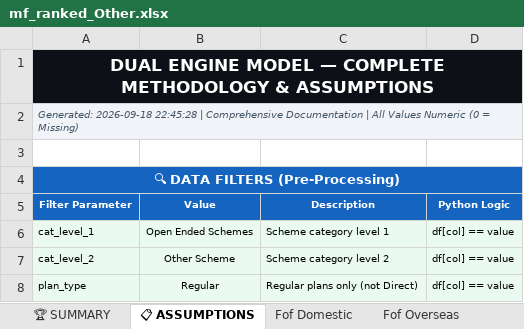
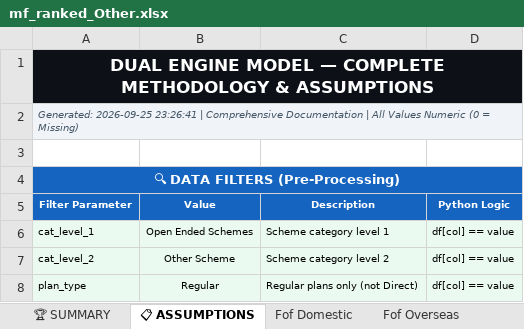
Before and after one commit to rahulshirke7951/amfi-mf-ranker-other, an Excel workbook: output/mf_ranked_Other.xlsx, sheet 📋 ASSUMPTIONS, drawn as a sheet; only a part is shown; values as stored, in another font and other column widths than the file's, no borders; the diff names each change by its address in the sheet, - before the commit and + after, or states it on an @@ line.

```diff
--- a/output/mf_ranked_Other.xlsx (sheet 📋 ASSUMPTIONS)
+++ b/output/mf_ranked_Other.xlsx (sheet 📋 ASSUMPTIONS)
-A2 (Filter Parameter): Generated: 2026-09-18 22:45:28 | Comprehensive…
+A2 (Filter Parameter): Generated: 2026-09-25 23:26:41 | Comprehensive…
```
